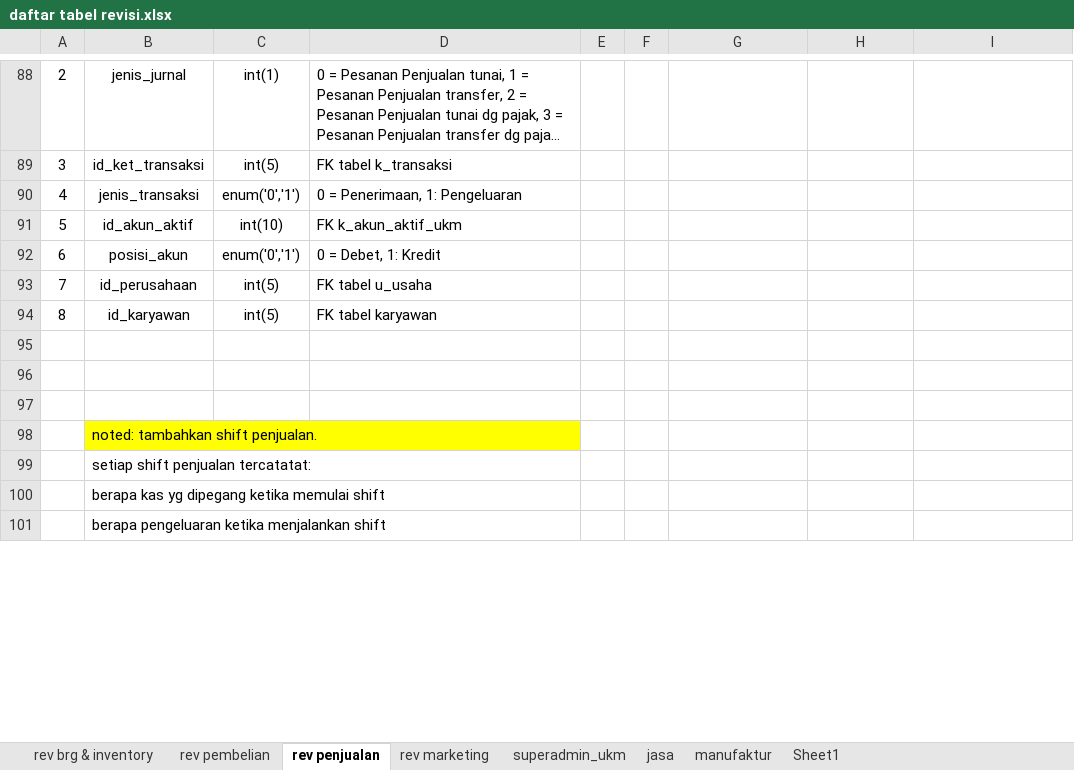
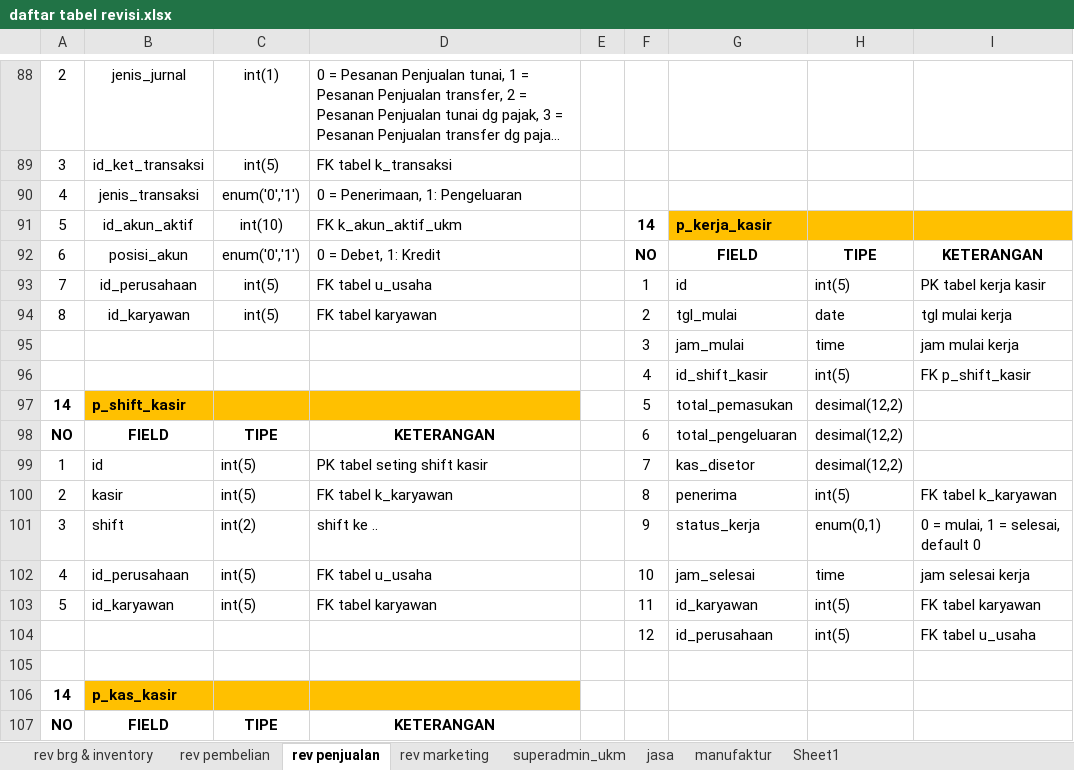
Before and after one commit to mastermanagements/New31SIM11, an Excel workbook: Documen Aturusaha/Revisi/daftar tabel revisi.xlsx, sheet rev penjualan, drawn as a sheet; only a part is shown, gaps mark what is left out; long unchanged cells end in …; values as stored, in another font and other column widths than the file's, no borders; removed rows and columns are numbered as before the commit, all else as after; the diff covers the shown part only; the diff names each change by its address in the sheet, - before the commit and + after, or states it on an @@ line.

Commit message:
update revisi penjualan : jadwal kasir + hpp per item brg

```diff
--- a/Documen Aturusaha/Revisi/daftar tabel revisi.xlsx (sheet rev penjualan)
+++ b/Documen Aturusaha/Revisi/daftar tabel revisi.xlsx (sheet rev penjualan)
-F91: (empty)
+F91: 14
-G91: (empty)
+G91: p_kerja_kasir
-G91:I91 fill: none
+G91:I91 fill: #FFC000
-F92: (empty)
+F92: NO
-G92: (empty)
+G92: FIELD
-H92: (empty)
+H92: TIPE
-I92: (empty)
+I92: KETERANGAN
-F93: (empty)
+F93: 1
-G93: (empty)
+G93: id
-H93: (empty)
+H93: int(5)
-I93: (empty)
+I93: PK tabel kerja kasir
-F94: (empty)
+F94: 2
-G94: (empty)
+G94: tgl_mulai
-H94: (empty)
+H94: date
-I94: (empty)
+I94: tgl mulai kerja
+row 95:  |  |  |  |  | 3 | jam_mulai | time | jam mulai kerja
+row 96:  |  |  |  |  | 4 | id_shift_kasir | int(5) | FK p_shift_kasir
+row 97: 14 | p_shift_kasir |  |  |  | 5 | total_pemasukan | desimal(12,2)
+row 98: NO | FIELD | TIPE | KETERANGAN |  | 6 | total_pengeluaran | desimal(12,2)
+row 99: 1 | id | int(5) | PK tabel seting shift kasir |  | 7 | kas_disetor | desimal(12,2)
+row 100: 2 | kasir | int(5) | FK tabel k_karyawan |  | 8 | penerima | int(5) | FK tabel k_karyawan
+row 101: 3 | shift | int(2) | shift ke .. |  | 9 | status_kerja | enum(0,1) | 0 = mulai, 1 = selesai, default 0
+row 102: 4 | id_perusahaan | int(5) | FK tabel u_usaha |  | 10 | jam_selesai | time | jam selesai kerja
+row 103: 5 | id_karyawan | int(5) | FK tabel karyawan |  | 11 | id_karyawan | int(5) | FK tabel karyawan
+row 104:  |  |  |  |  | 12 | id_perusahaan | int(5) | FK tabel u_usaha
-row 106: (empty)
+row 106: 14 | p_kas_kasir
-B106:D106 fill: none
+B106:D106 fill: #FFC000
-row 107: (empty)
+row 107: NO | FIELD | TIPE | KETERANGAN
-row 98:  | noted: tambahkan shift penjualan.
-row 99:  | setiap shift penjualan tercatatat:
-row 100:  | berapa kas yg dipegang ketika memulai shift
-row 101:  | berapa pengeluaran ketika menjalankan shift
```
Also changed, not shown: 8 added rows and 1 removed row elsewhere in this sheet, sheet Sheet1, 1 other file.
